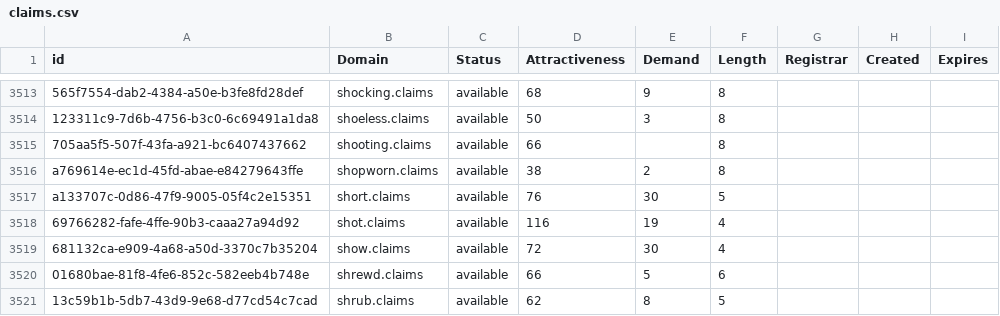
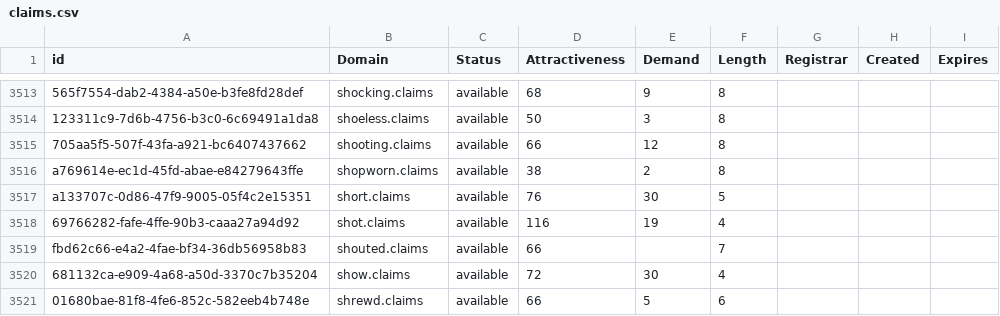
Before and after one commit to UniqueDomains/claims-oneword-domains, a CSV file: claims.csv, drawn as a sheet; only a part is shown, gaps mark what is left out; the shorter side is filled out with more unchanged rows; the diff names each change by its address in the sheet, - before the commit and + after, or states it on an @@ line.

Commit message:
Domains update

```diff
--- a/claims.csv
+++ b/claims.csv
-E3515 (Demand): (empty)
+E3515 (Demand): 12
+row 3519: fbd62c66-e4a2-4fae-bf34-36db56958b83 | shouted.claims | available | 66 |  | 7
```
Also changed, not shown: 2 other files.
